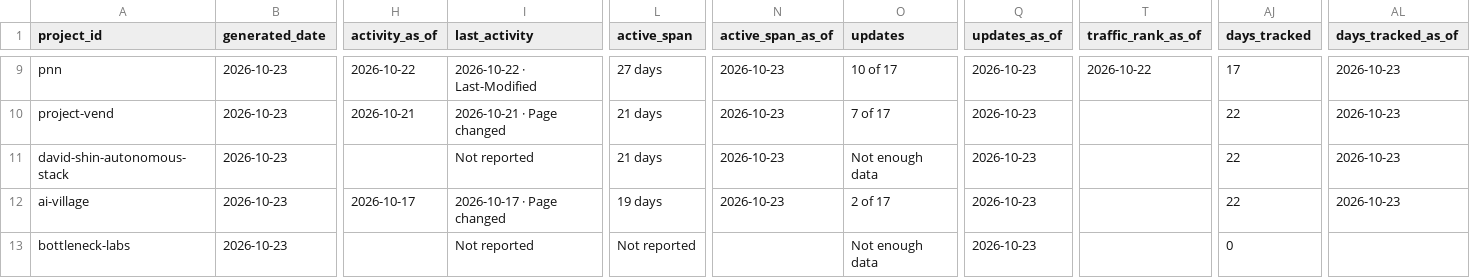
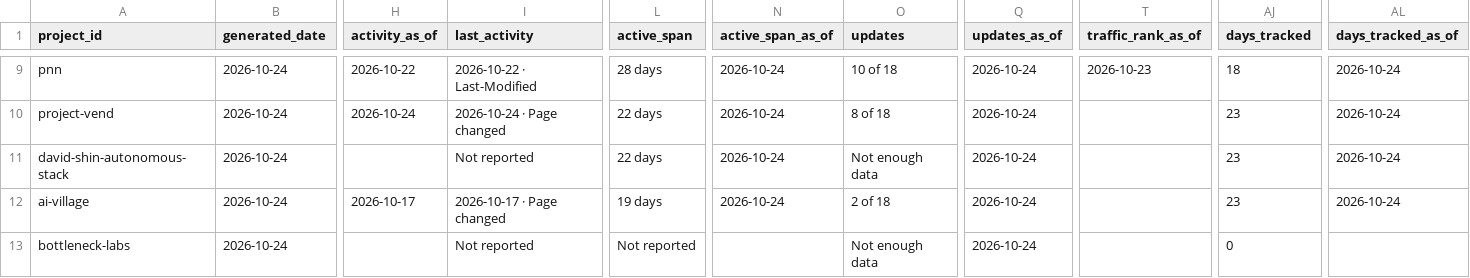
Before and after one commit to LukiWebCo/tracker-site, a CSV file: data.csv, drawn as a sheet; only a part is shown, gaps mark what is left out; the diff covers the shown part only; the diff names each change by its address in the sheet, - before the commit and + after, or states it on an @@ line.

```diff
--- a/data.csv
+++ b/data.csv
-B9:B13 (generated_date): 2026-10-23
+B9:B13 (generated_date): 2026-10-24
-L9 (active_span): 27 days
+L9 (active_span): 28 days
-N9:N12 (active_span_as_of): 2026-10-23
+N9:N12 (active_span_as_of): 2026-10-24
-O9 (updates): 10 of 17
+O9 (updates): 10 of 18
-Q9:Q13 (updates_as_of): 2026-10-23
+Q9:Q13 (updates_as_of): 2026-10-24
-T9 (traffic_rank_as_of): 2026-10-22
+T9 (traffic_rank_as_of): 2026-10-23
-AJ9 (days_tracked): 17
+AJ9 (days_tracked): 18
-AL9:AL12 (days_tracked_as_of): 2026-10-23
+AL9:AL12 (days_tracked_as_of): 2026-10-24
-H10 (activity_as_of): 2026-10-21
+H10 (activity_as_of): 2026-10-24
-I10 (last_activity): 2026-10-21 · Page changed
+I10 (last_activity): 2026-10-24 · Page changed
-L10:L11 (active_span): 21 days
+L10:L11 (active_span): 22 days
-O10 (updates): 7 of 17
+O10 (updates): 8 of 18
-AJ10:AJ12 (days_tracked): 22
+AJ10:AJ12 (days_tracked): 23
-O12 (updates): 2 of 17
+O12 (updates): 2 of 18
```
Also changed, not shown: 81 edited cells elsewhere in this file, 23 other files.
